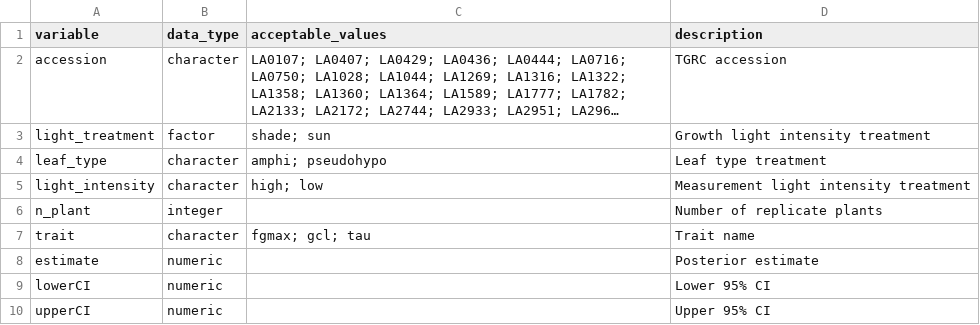
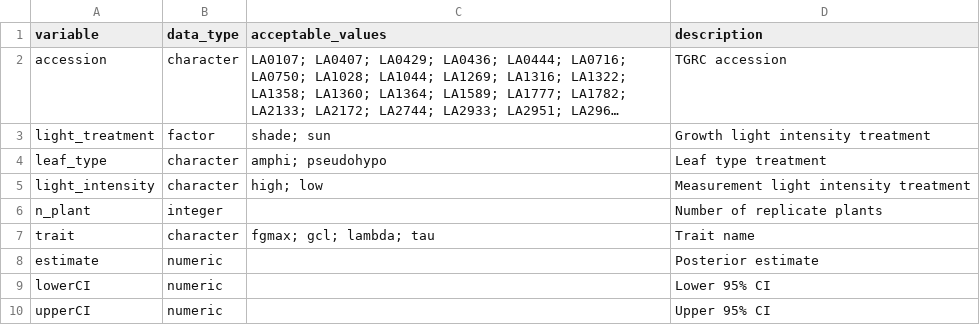
Before and after one commit to cdmuir/solanum-kinetics1, a CSV file: tables/tab-estimates-dictionary.csv, drawn as a sheet; long unchanged cells end in ….

```diff
--- a/tables/tab-estimates-dictionary.csv
+++ b/tables/tab-estimates-dictionary.csv
@@ -6,3 +6,3 @@ light_intensity,character,high; low,Measurement light intensity treatment
 n_plant,integer,,Number of replicate plants
-trait,character,fgmax; gcl; tau,Trait name
+trait,character,fgmax; gcl; lambda; tau,Trait name
 estimate,numeric,,Posterior estimate
```
Also changed, not shown: 4 other files.
